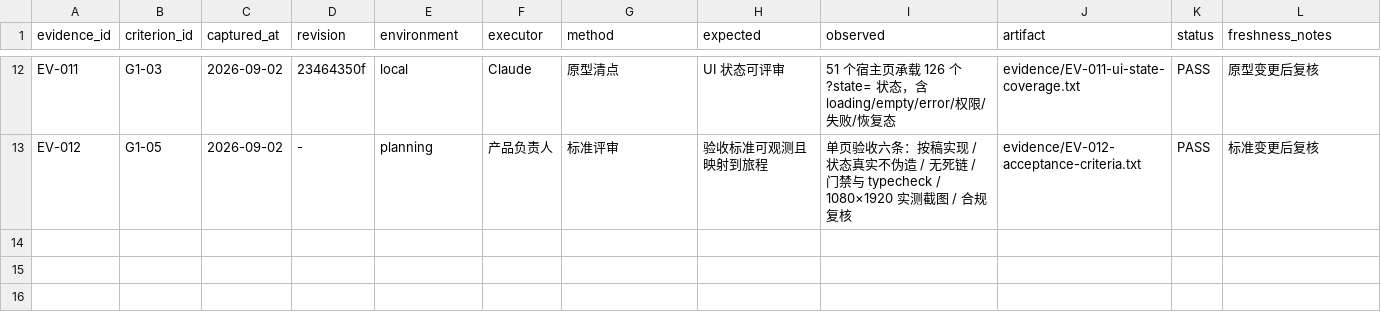
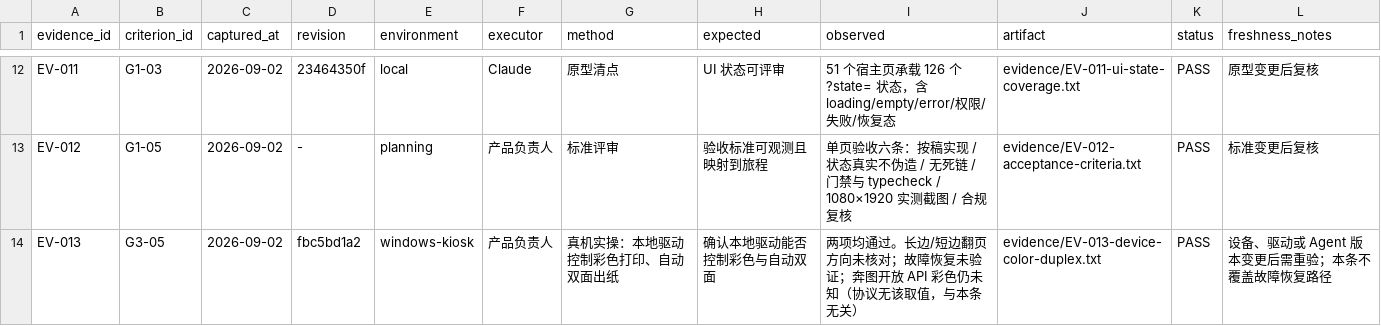
Before and after one commit to wanglei581/YITIJI, a CSV file: docs/delivery/kiosk-redesign-r1/evidence-ledger.csv, drawn as a sheet; only a part is shown, gaps mark what is left out.

```diff
--- a/docs/delivery/kiosk-redesign-r1/evidence-ledger.csv
+++ b/docs/delivery/kiosk-redesign-r1/evidence-ledger.csv
@@ -13 +13,2 @@ EV-011,G1-03,2026-09-02,23464350f,local,Claude,原型清点,UI 状态可评审,5
 EV-012,G1-05,2026-09-02,-,planning,产品负责人,标准评审,验收标准可观测且映射到旅程,单页验收六条：按稿实现 / 状态真实不伪造 / 无死链 / 门禁与 typecheck / 1080×1920 实测截图 / 合规复核,evidence/EV-012-acceptance-criteria.txt,PASS,标准变更后复核
+EV-013,G3-05,2026-09-02,fbc5bd1a2,windows-kiosk,产品负责人,真机实操：本地驱动控制彩色打印、自动双面出纸,确认本地驱动能否控制彩色与自动双面,两项均通过。长边/短边翻页方向未核对；故障恢复未验证；奔图开放 API 彩色仍未知（协议无该取值，与本条无关）,evidence/EV-013-device-color-duplex.txt,PASS,设备、驱动或 Agent 版本变更后需重验；本条不覆盖故障恢复路径
```
Also changed, not shown: 4 other files.
